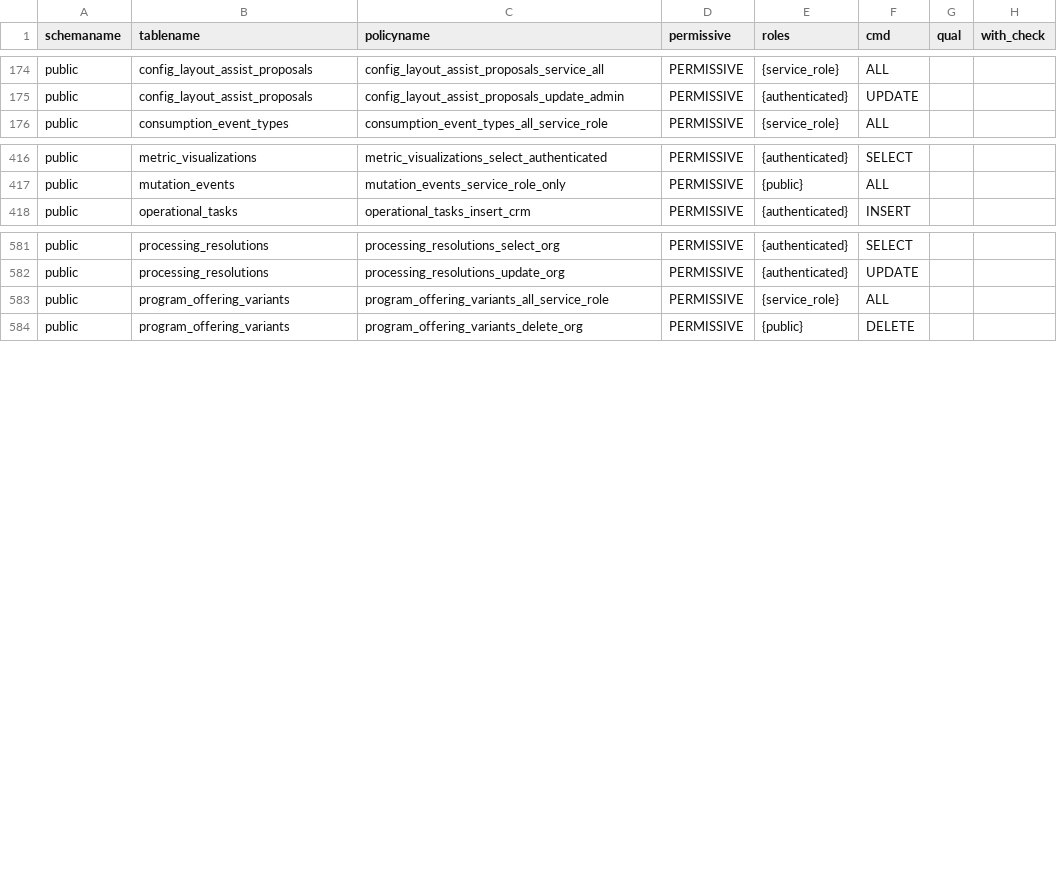
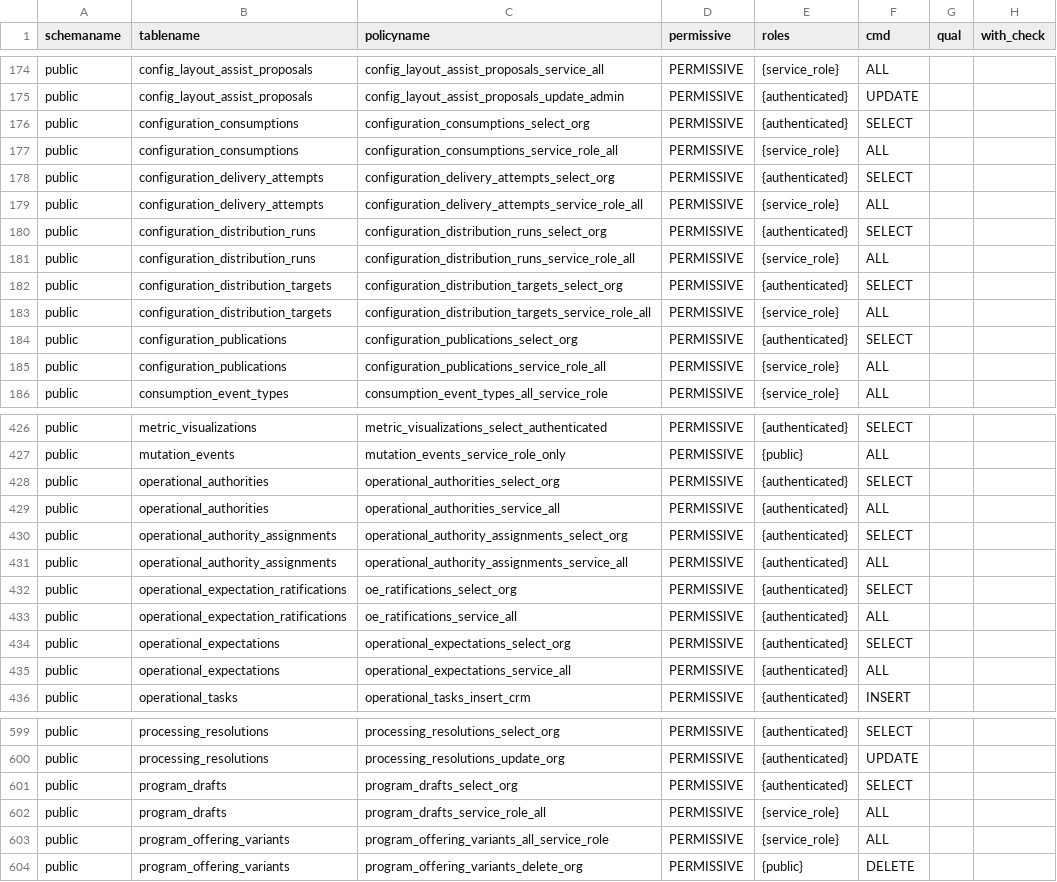
Before and after one commit to ksquared-16/alloy, a CSV file: docs/supabase/reference/supabase_rls_policies.csv, drawn as a sheet; only a part is shown, gaps mark what is left out; the diff covers the shown part only; the diff names each change by its address in the sheet, - before the commit and + after, or states it on an @@ line.

```diff
--- a/docs/supabase/reference/supabase_rls_policies.csv
+++ b/docs/supabase/reference/supabase_rls_policies.csv
+row 176: public | configuration_consumptions | configuration_consumptions_select_org | PERMISSIVE | {authenticated} | SELECT
+row 177: public | configuration_consumptions | configuration_consumptions_service_role_all | PERMISSIVE | {service_role} | ALL
+row 178: public | configuration_delivery_attempts | configuration_delivery_attempts_select_org | PERMISSIVE | {authenticated} | SELECT
+row 179: public | configuration_delivery_attempts | configuration_delivery_attempts_service_role_all | PERMISSIVE | {service_role} | ALL
+row 180: public | configuration_distribution_runs | configuration_distribution_runs_select_org | PERMISSIVE | {authenticated} | SELECT
+row 181: public | configuration_distribution_runs | configuration_distribution_runs_service_role_all | PERMISSIVE | {service_role} | ALL
+row 182: public | configuration_distribution_targets | configuration_distribution_targets_select_org | PERMISSIVE | {authenticated} | SELECT
+row 183: public | configuration_distribution_targets | configuration_distribution_targets_service_role_all | PERMISSIVE | {service_role} | ALL
+row 184: public | configuration_publications | configuration_publications_select_org | PERMISSIVE | {authenticated} | SELECT
+row 185: public | configuration_publications | configuration_publications_service_role_all | PERMISSIVE | {service_role} | ALL
+row 428: public | operational_authorities | operational_authorities_select_org | PERMISSIVE | {authenticated} | SELECT
+row 429: public | operational_authorities | operational_authorities_service_all | PERMISSIVE | {authenticated} | ALL
+row 430: public | operational_authority_assignments | operational_authority_assignments_select_org | PERMISSIVE | {authenticated} | SELECT
+row 431: public | operational_authority_assignments | operational_authority_assignments_service_all | PERMISSIVE | {authenticated} | ALL
+row 432: public | operational_expectation_ratifications | oe_ratifications_select_org | PERMISSIVE | {authenticated} | SELECT
+row 433: public | operational_expectation_ratifications | oe_ratifications_service_all | PERMISSIVE | {authenticated} | ALL
+row 434: public | operational_expectations | operational_expectations_select_org | PERMISSIVE | {authenticated} | SELECT
+row 435: public | operational_expectations | operational_expectations_service_all | PERMISSIVE | {authenticated} | ALL
+row 601: public | program_drafts | program_drafts_select_org | PERMISSIVE | {authenticated} | SELECT
+row 602: public | program_drafts | program_drafts_service_role_all | PERMISSIVE | {service_role} | ALL
```
Also changed, not shown: 4 added rows elsewhere in this file, docs/supabase/reference/supabase_tables.csv, docs/supabase/reference/supabase_triggers.csv, 14 other files.
